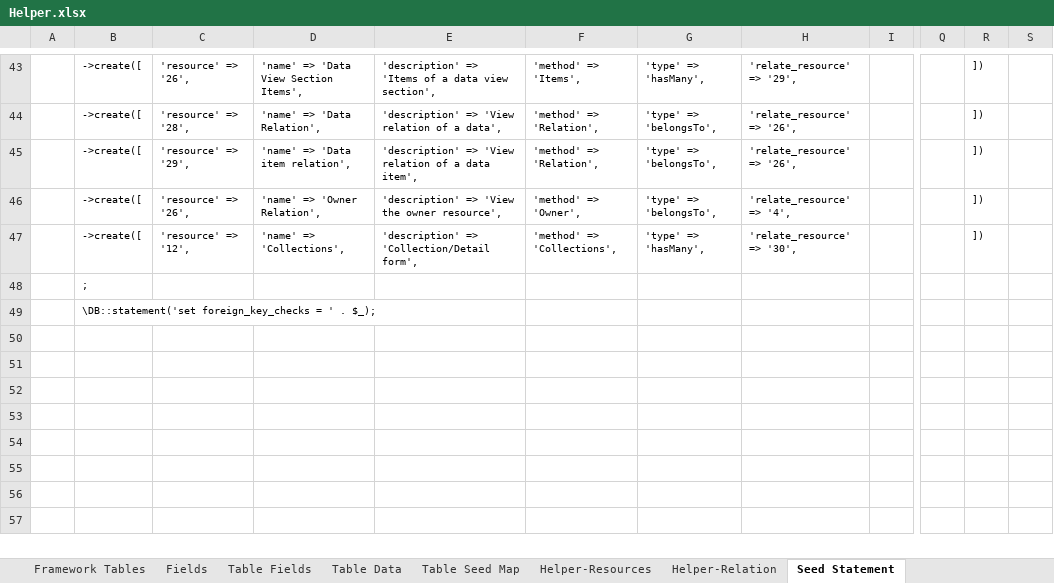
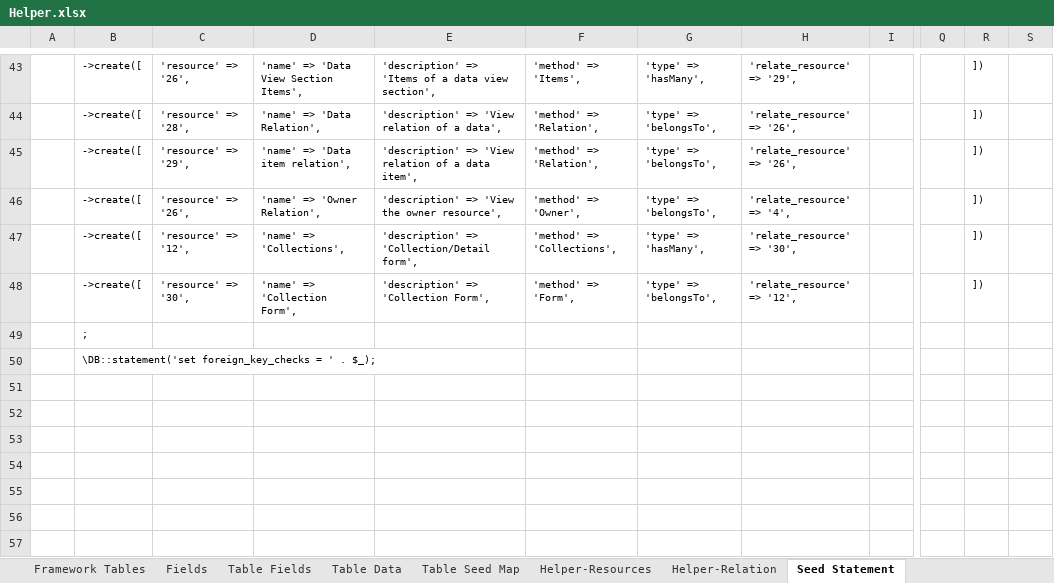
Before and after one commit to MilestoneInnovativeTechnologies/Appframe, an Excel workbook: Helper.xlsx, sheet Seed Statement, drawn as a sheet; only a part is shown, gaps mark what is left out; values as stored, in another font and other column widths than the file's, no borders; the diff names each change by its address in the sheet, - before the commit and + after, or states it on an @@ line.

Commit message:
Collection to Form relation added

```diff
--- a/Helper.xlsx (sheet Seed Statement)
+++ b/Helper.xlsx (sheet Seed Statement)
-B48: ;
+B48: ->create([
-C48: (empty)
+C48: 'resource' => '30',
-D48: (empty)
+D48: 'name' => 'Collection Form',
-E48: (empty)
+E48: 'description' => 'Collection Form',
-F48: (empty)
+F48: 'method' => 'Form',
-G48: (empty)
+G48: 'type' => 'belongsTo',
-H48: (empty)
+H48: 'relate_resource' => '12',
-R48: (empty)
+R48: ])
-B49: \DB::statement('set foreign_key_checks = ' . $_);
+B49: ;
-B50: (empty)
+B50: \DB::statement('set foreign_key_checks = ' . $_);
```
Also changed, not shown: sheet Table Data, sheet Helper-Relation, sheet Table Seed Map, formulas that keep their value, hidden cells, 1 other file.
